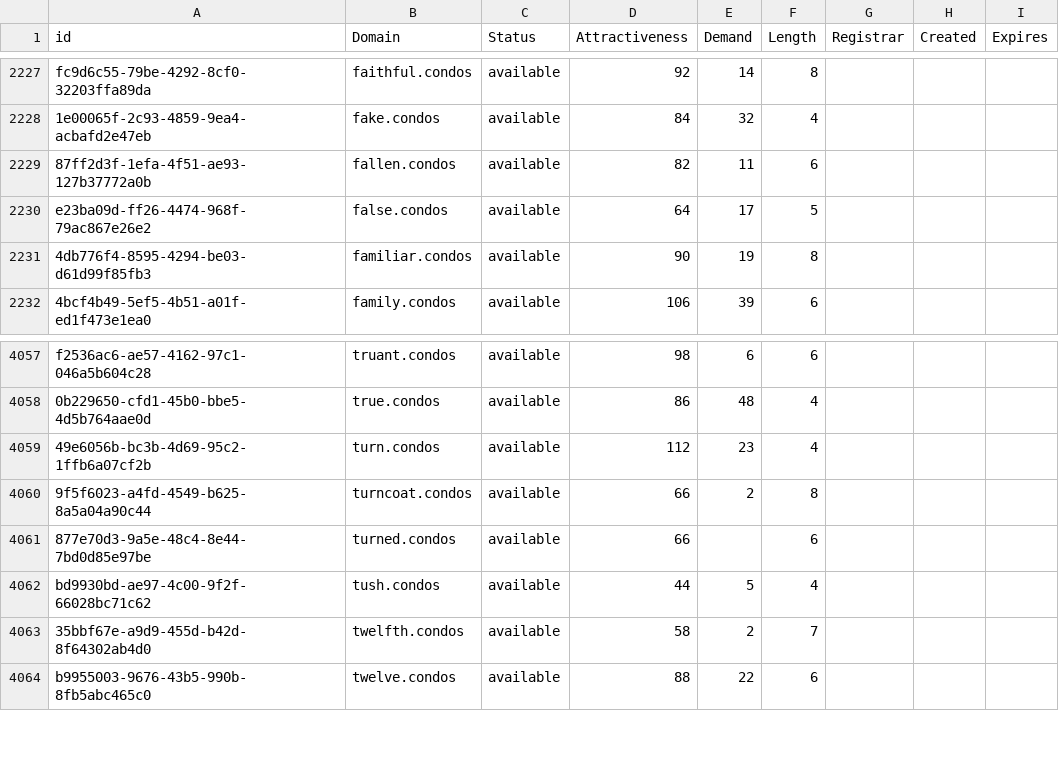
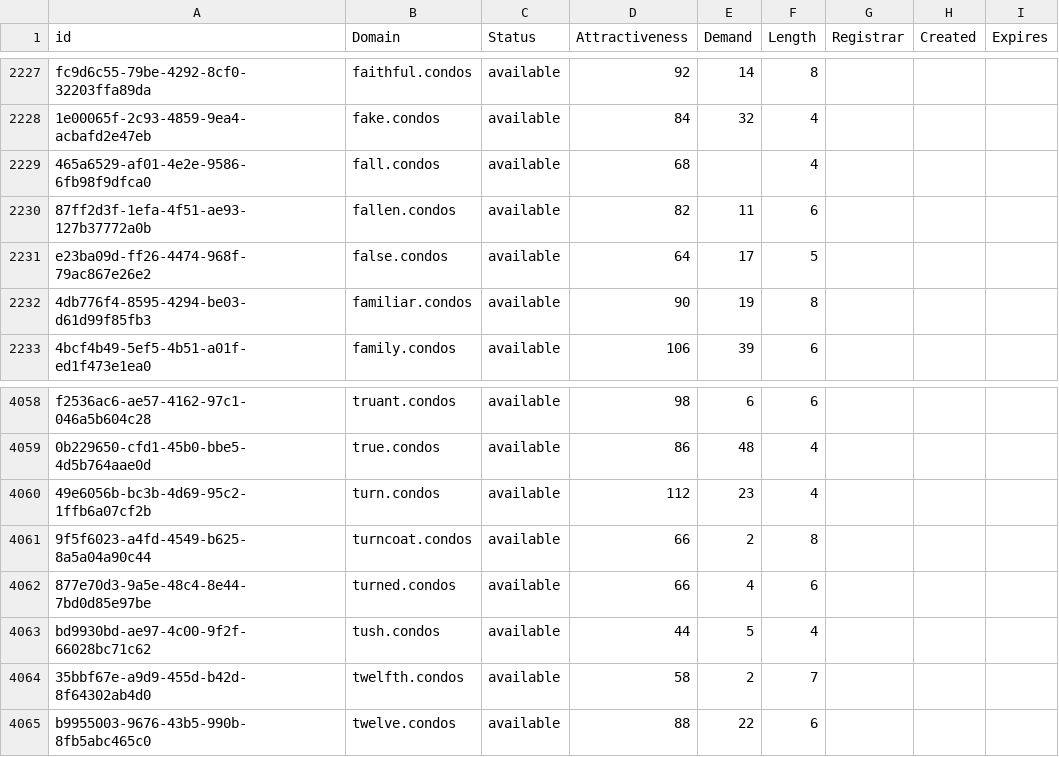
Before and after one commit to UniqueDomains/condos-oneword-domains, a CSV file: condos.csv, drawn as a sheet; only a part is shown, gaps mark what is left out.

Commit message:
Domains update

```diff
--- a/condos.csv
+++ b/condos.csv
@@ -2228,2 +2228,3 @@ fc9d6c55-79be-4292-8cf0-32203ffa89da,faithful.condos,available,92,14,8,,,
 1e00065f-2c93-4859-9ea4-acbafd2e47eb,fake.condos,available,84,32,4,,,
+465a6529-af01-4e2e-9586-6fb98f9dfca0,fall.condos,available,68,,4,,,
 87ff2d3f-1efa-4f51-ae93-127b37772a0b,fallen.condos,available,82,11,6,,,
@@ -4060,3 +4061,3 @@ f2536ac6-ae57-4162-97c1-046a5b604c28,truant.condos,available,98,6,6,,,
 9f5f6023-a4fd-4549-b625-8a5a04a90c44,turncoat.condos,available,66,2,8,,,
-877e70d3-9a5e-48c4-8e44-7bd0d85e97be,turned.condos,available,66,,6,,,
+877e70d3-9a5e-48c4-8e44-7bd0d85e97be,turned.condos,available,66,4,6,,,
 bd9930bd-ae97-4c00-9f2f-66028bc71c62,tush.condos,available,44,5,4,,,
```
Also changed, not shown: 2 other files.
